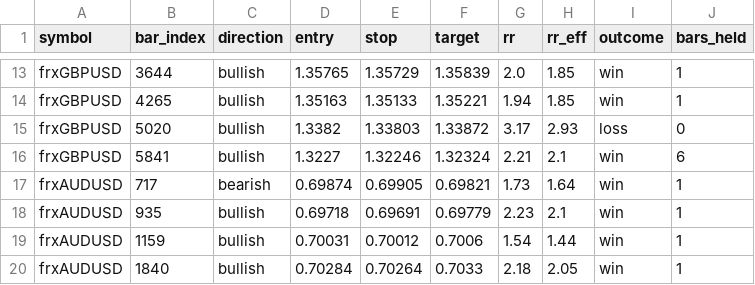
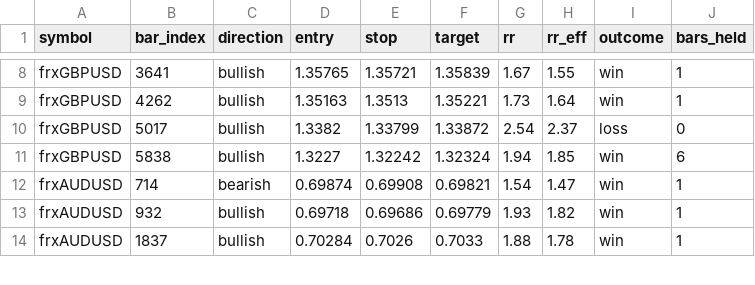
Before and after one commit to Ogwulimited/SMC-signal-bot, a CSV file: reports/backtest_trades.csv, drawn as a sheet; only a part is shown, gaps mark what is left out; removed rows and columns are numbered as before the commit, all else as after; the diff covers the shown part only; the diff names each change by its address in the sheet, - before the commit and + after, or states it on an @@ line.

```diff
--- a/reports/backtest_trades.csv
+++ b/reports/backtest_trades.csv
-B8 (bar_index): 3644
+B8 (bar_index): 3641
-E8 (stop): 1.35729
+E8 (stop): 1.35721
-G8 (rr): 2.0
+G8 (rr): 1.67
-H8 (rr_eff): 1.85
+H8 (rr_eff): 1.55
-B9 (bar_index): 4265
+B9 (bar_index): 4262
-E9 (stop): 1.35133
+E9 (stop): 1.3513
-G9 (rr): 1.94
+G9 (rr): 1.73
-H9 (rr_eff): 1.85
+H9 (rr_eff): 1.64
-B10 (bar_index): 5020
+B10 (bar_index): 5017
-E10 (stop): 1.33803
+E10 (stop): 1.33799
-G10 (rr): 3.17
+G10 (rr): 2.54
-H10 (rr_eff): 2.93
+H10 (rr_eff): 2.37
-B11 (bar_index): 5841
+B11 (bar_index): 5838
-E11 (stop): 1.32246
+E11 (stop): 1.32242
-G11 (rr): 2.21
+G11 (rr): 1.94
-H11 (rr_eff): 2.1
+H11 (rr_eff): 1.85
-B12 (bar_index): 717
+B12 (bar_index): 714
-E12 (stop): 0.69905
+E12 (stop): 0.69908
-G12 (rr): 1.73
+G12 (rr): 1.54
-H12 (rr_eff): 1.64
+H12 (rr_eff): 1.47
-B13 (bar_index): 935
+B13 (bar_index): 932
-E13 (stop): 0.69691
+E13 (stop): 0.69686
-G13 (rr): 2.23
+G13 (rr): 1.93
-H13 (rr_eff): 2.1
+H13 (rr_eff): 1.82
-row 19: frxAUDUSD | 1159 | bullish | 0.70031 | 0.70012 | 0.7006 | 1.54 | 1.44 | win | 1
-B14 (bar_index): 1840
+B14 (bar_index): 1837
-E14 (stop): 0.70264
+E14 (stop): 0.7026
-G14 (rr): 2.18
+G14 (rr): 1.88
-H14 (rr_eff): 2.05
+H14 (rr_eff): 1.78
```
Also changed, not shown: 9 removed rows and 36 edited cells elsewhere in this file, 2 other files.
